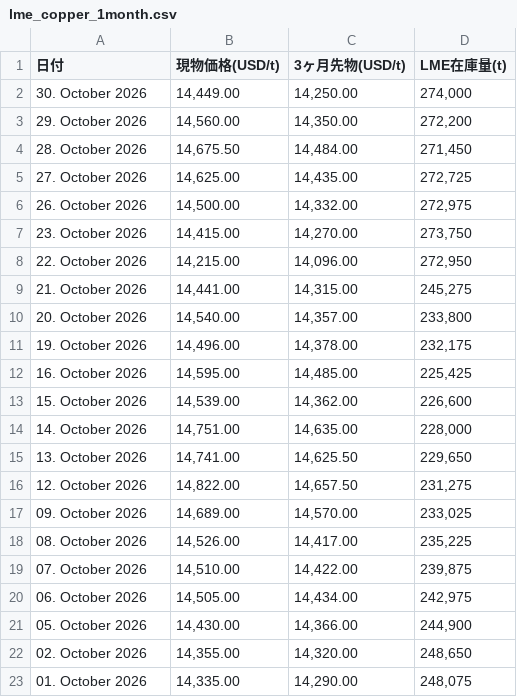
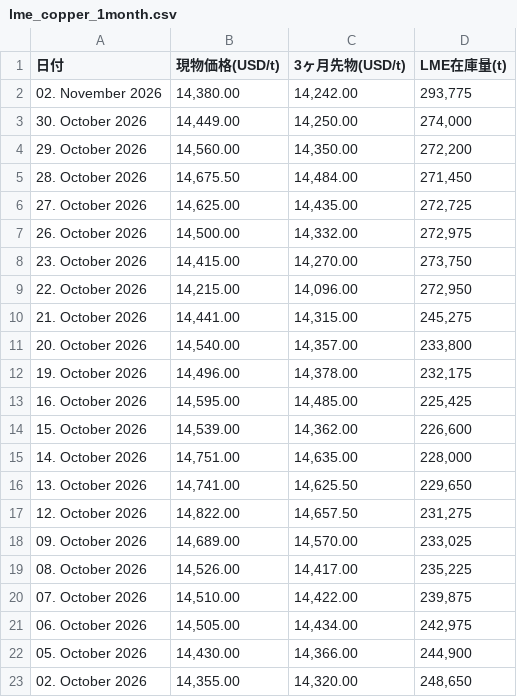
Before and after one commit to ym2000-coder/lme-copper-scraper, a CSV file: lme_copper_1month.csv, drawn as a sheet.

```diff
--- a/lme_copper_1month.csv
+++ b/lme_copper_1month.csv
@@ -1,2 +1,3 @@
 日付,現物価格(USD/t),3ヶ月先物(USD/t),LME在庫量(t)
+02. November 2026,"14,380.00","14,242.00","293,775"
 30. October 2026,"14,449.00","14,250.00","274,000"
@@ -22,2 +23 @@
 02. October 2026,"14,355.00","14,320.00","248,650"
-01. October 2026,"14,335.00","14,290.00","248,075"
```
